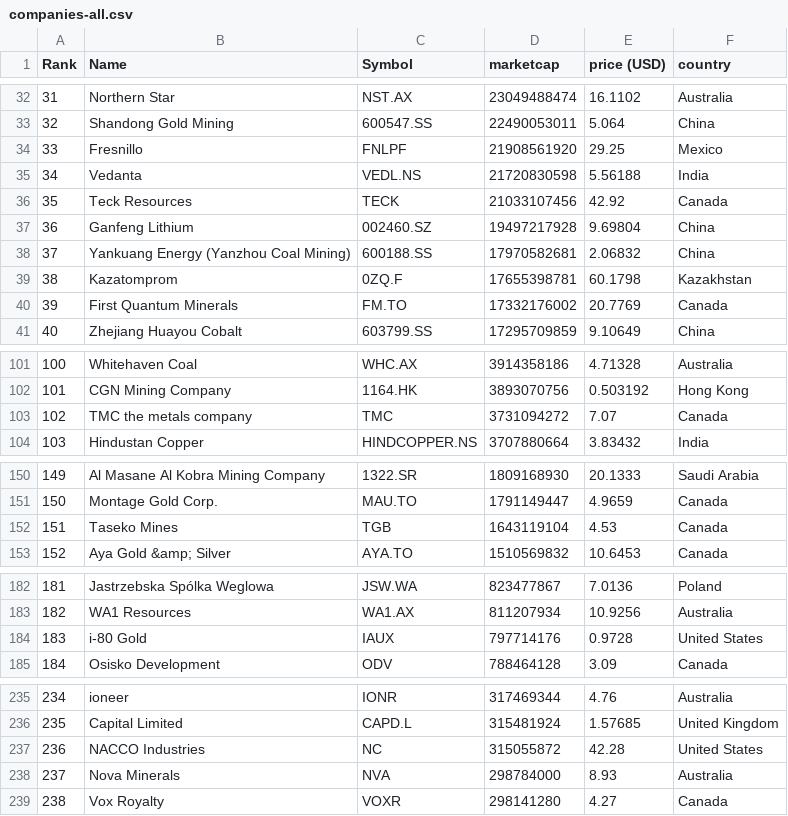
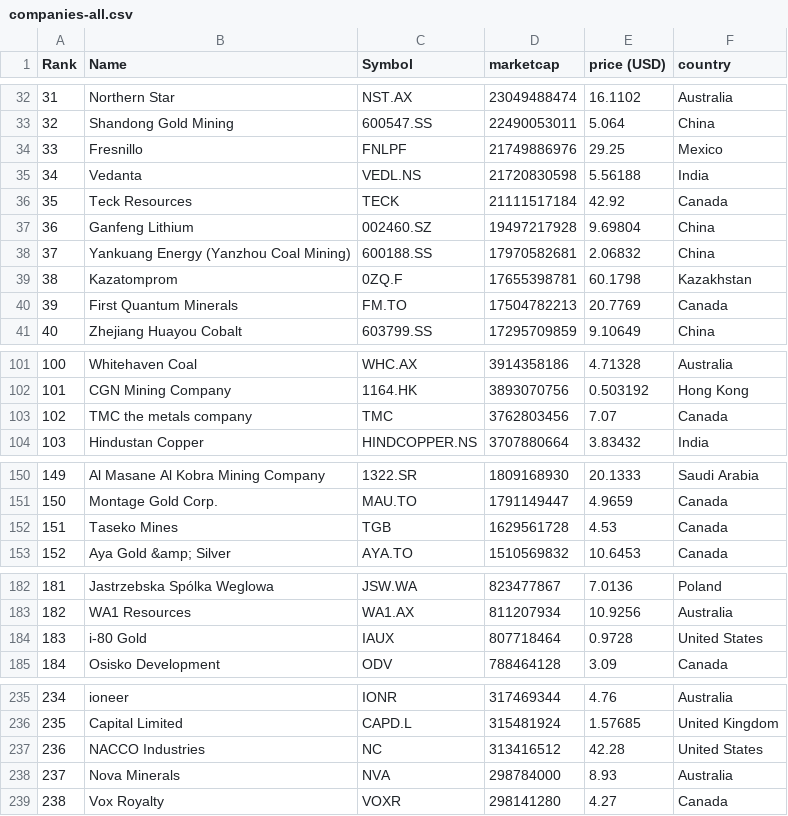
Before and after one commit to Cortizf50/merida-june-6-2024, a CSV file: companies-all.csv, drawn as a sheet; only a part is shown, gaps mark what is left out; the diff covers the shown part only.

```diff
--- a/companies-all.csv
+++ b/companies-all.csv
@@ -33,5 +33,5 @@
 "32","Shandong Gold Mining","600547.SS","22490053011","5.064","China"
-"33","Fresnillo","FNLPF","21908561920","29.25","Mexico"
+"33","Fresnillo","FNLPF","21749886976","29.25","Mexico"
 "34","Vedanta","VEDL.NS","21720830598","5.56188","India"
-"35","Teck Resources","TECK","21033107456","42.92","Canada"
+"35","Teck Resources","TECK","21111517184","42.92","Canada"
 "36","Ganfeng Lithium","002460.SZ","19497217928","9.69804","China"
@@ -39,3 +39,3 @@
 "38","Kazatomprom","0ZQ.F","17655398781","60.1798","Kazakhstan"
-"39","First Quantum Minerals","FM.TO","17332176002","20.7769","Canada"
+"39","First Quantum Minerals","FM.TO","17504782213","20.7769","Canada"
 "40","Zhejiang Huayou Cobalt","603799.SS","17295709859","9.10649","China"
@@ -102,3 +102,3 @@
 "101","CGN Mining Company","1164.HK","3893070756","0.503192","Hong Kong"
-"102","TMC the metals company","TMC","3731094272","7.07","Canada"
+"102","TMC the metals company","TMC","3762803456","7.07","Canada"
 "103","Hindustan Copper","HINDCOPPER.NS","3707880664","3.83432","India"
@@ -151,3 +151,3 @@
 "150","Montage Gold Corp.","MAU.TO","1791149447","4.9659","Canada"
-"151","Taseko Mines","TGB","1643119104","4.53","Canada"
+"151","Taseko Mines","TGB","1629561728","4.53","Canada"
 "152","Aya Gold &amp; Silver","AYA.TO","1510569832","10.6453","Canada"
@@ -183,3 +183,3 @@
 "182","WA1 Resources","WA1.AX","811207934","10.9256","Australia"
-"183","i-80 Gold","IAUX","797714176","0.9728","United States"
+"183","i-80 Gold","IAUX","807718464","0.9728","United States"
 "184","Osisko Development","ODV","788464128","3.09","Canada"
@@ -236,3 +236,3 @@
 "235","Capital Limited","CAPD.L","315481924","1.57685","United Kingdom"
-"236","NACCO Industries","NC","315055872","42.28","United States"
+"236","NACCO Industries","NC","313416512","42.28","United States"
 "237","Nova Minerals","NVA","298784000","8.93","Australia"
```
Also changed, not shown: 3 added rows, 3 removed rows and 15 edited cells elsewhere in this file, companies_united_kingdom.csv.
